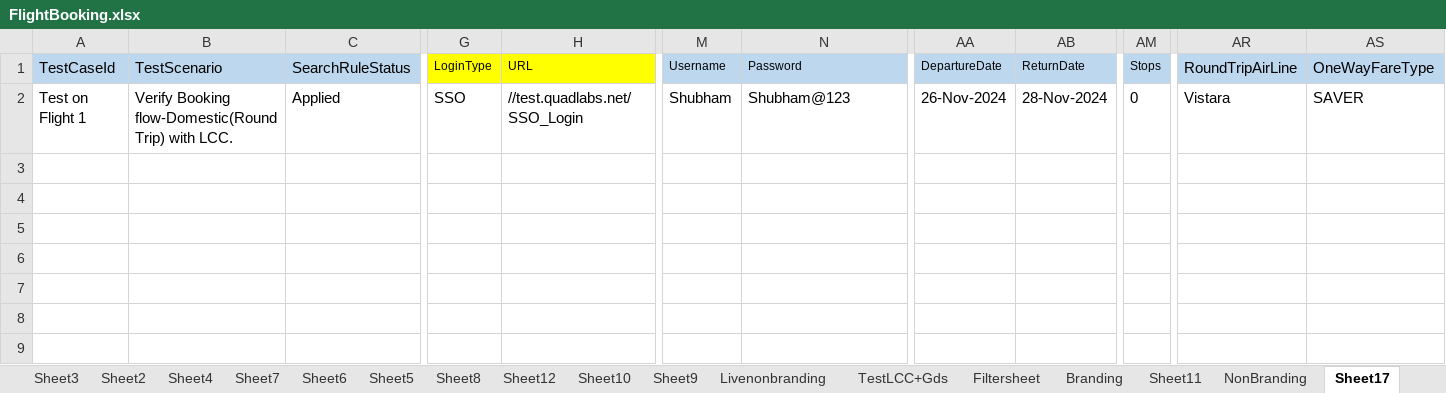
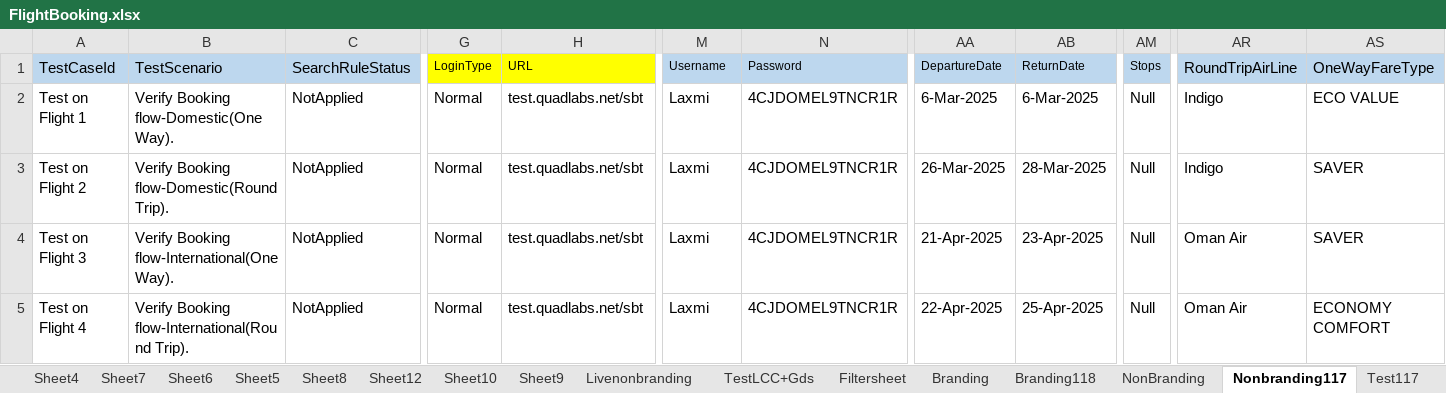
Before and after one commit to prince-2609/ProjectQuadlabs, an Excel workbook: data/excel/FlightBooking.xlsx, sheet Nonbranding117, drawn as a sheet; only a part is shown, gaps mark what is left out; values as stored, in another font and other column widths than the file's, no borders; rows hold the shown columns only; the diff covers the shown part only; the diff names each change by its address in the sheet, - before the commit and + after, or states it on an @@ line.

```diff
--- a/data/excel/FlightBooking.xlsx (sheet Nonbranding117)
+++ b/data/excel/FlightBooking.xlsx (sheet Nonbranding117)
-sheet tab: Sheet11
+sheet tab: Branding118
-sheet tab: Sheet17
+sheet tab: Nonbranding117
+sheet tab: Test117
-B2 (TestScenario): Verify Booking flow-Domestic(Round Trip) with LCC.
+B2 (TestScenario): Verify Booking flow-Domestic(One Way).
-C2 (SearchRuleStatus): Applied
+C2 (SearchRuleStatus): NotApplied
-G2 (LoginType): SSO
+G2 (LoginType): Normal
-H2 (URL): //test.quadlabs.net/SSO_Login
+H2 (URL): test.quadlabs.net/sbt
-M2 (Username): Shubham
+M2 (Username): Laxmi
-N2 (Password): Shubham@123
+N2 (Password): 4CJDOMEL9TNCR1R
-AA2 (DepartureDate): 26-Nov-2024
+AA2 (DepartureDate): 6-Mar-2025
-AB2 (ReturnDate): 28-Nov-2024
+AB2 (ReturnDate): 6-Mar-2025
-AM2 (Stops): 0
+AM2 (Stops): Null
-AR2 (RoundTripAirLine): Vistara
+AR2 (RoundTripAirLine): Indigo
-AS2 (OneWayFareType): SAVER
+AS2 (OneWayFareType): ECO VALUE
+row 3: Test on Flight 2 | Verify Booking flow-Domestic(Round Trip). | NotApplied | Normal | test.quadlabs.net/sbt | Laxmi | 4CJDOMEL9TNCR1R | 26-Mar-2025 | 28-Mar-2025 | Null | Indigo | SAVER
+row 4: Test on Flight 3 | Verify Booking flow-International(One Way). | NotApplied | Normal | test.quadlabs.net/sbt | Laxmi | 4CJDOMEL9TNCR1R | 21-Apr-2025 | 23-Apr-2025 | Null | Oman Air | SAVER
+row 5: Test on Flight 4 | Verify Booking flow-International(Round Trip). | NotApplied | Normal | test.quadlabs.net/sbt | Laxmi | 4CJDOMEL9TNCR1R | 22-Apr-2025 | 25-Apr-2025 | Null | Oman Air | ECONOMY COMFORT
```
Also changed, not shown: 2 edited cells elsewhere in this sheet, sheet Branding118, data/excel/FlightBooking117.xlsx, data/excel/FlightBookingWithMoreProducts.xlsx, 33 other files.
